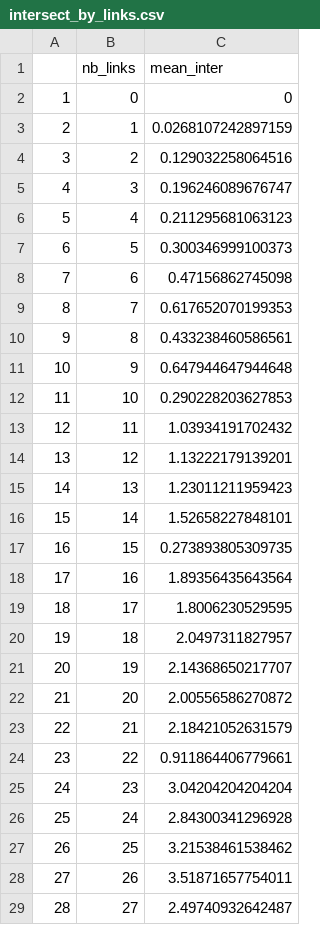
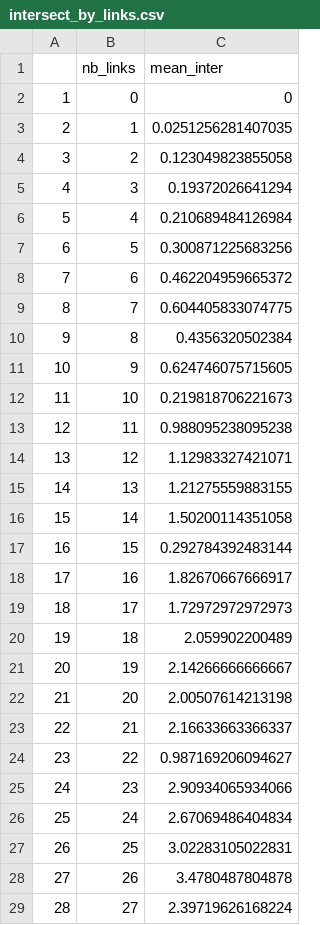
Before and after one commit to msavaryleblanc/model-metrics-generator, a CSV file: r-analysis/r-analysis/generated_csv/intersect_by_links.csv, drawn as a sheet; only a part is shown; the diff covers the shown part only; the diff names each change by its address in the sheet, - before the commit and + after, or states it on an @@ line.

```diff
--- a/r-analysis/r-analysis/generated_csv/intersect_by_links.csv
+++ b/r-analysis/r-analysis/generated_csv/intersect_by_links.csv
-C3 (mean_inter): 0.0268107242897159
+C3 (mean_inter): 0.0251256281407035
-C4 (mean_inter): 0.129032258064516
+C4 (mean_inter): 0.123049823855058
-C5 (mean_inter): 0.196246089676747
+C5 (mean_inter): 0.19372026641294
-C6 (mean_inter): 0.211295681063123
+C6 (mean_inter): 0.210689484126984
-C7 (mean_inter): 0.300346999100373
+C7 (mean_inter): 0.300871225683256
-C8 (mean_inter): 0.47156862745098
+C8 (mean_inter): 0.462204959665372
-C9 (mean_inter): 0.617652070199353
+C9 (mean_inter): 0.604405833074775
-C10 (mean_inter): 0.433238460586561
+C10 (mean_inter): 0.4356320502384
-C11 (mean_inter): 0.647944647944648
+C11 (mean_inter): 0.624746075715605
-C12 (mean_inter): 0.290228203627853
+C12 (mean_inter): 0.219818706221673
-C13 (mean_inter): 1.03934191702432
+C13 (mean_inter): 0.988095238095238
-C14 (mean_inter): 1.13222179139201
+C14 (mean_inter): 1.12983327421071
-C15 (mean_inter): 1.23011211959423
+C15 (mean_inter): 1.21275559883155
-C16 (mean_inter): 1.52658227848101
+C16 (mean_inter): 1.50200114351058
-C17 (mean_inter): 0.273893805309735
+C17 (mean_inter): 0.292784392483144
-C18 (mean_inter): 1.89356435643564
+C18 (mean_inter): 1.82670667666917
-C19 (mean_inter): 1.8006230529595
+C19 (mean_inter): 1.72972972972973
-C20 (mean_inter): 2.0497311827957
+C20 (mean_inter): 2.059902200489
-C21 (mean_inter): 2.14368650217707
+C21 (mean_inter): 2.14266666666667
-C22 (mean_inter): 2.00556586270872
+C22 (mean_inter): 2.00507614213198
-C23 (mean_inter): 2.18421052631579
+C23 (mean_inter): 2.16633663366337
-C24 (mean_inter): 0.911864406779661
+C24 (mean_inter): 0.987169206094627
-C25 (mean_inter): 3.04204204204204
+C25 (mean_inter): 2.90934065934066
-C26 (mean_inter): 2.84300341296928
+C26 (mean_inter): 2.67069486404834
-C27 (mean_inter): 3.21538461538462
+C27 (mean_inter): 3.02283105022831
-C28 (mean_inter): 3.51871657754011
+C28 (mean_inter): 3.4780487804878
-C29 (mean_inter): 2.49740932642487
+C29 (mean_inter): 2.39719626168224
```
Also changed, not shown: 3 added rows, 34 edited cells and row numbers in column A elsewhere in this file, r-analysis/r-analysis/generated_csv/links_by_class.csv, r-analysis/r-analysis/generated_csv/nb_class.csv, 12 other files.
